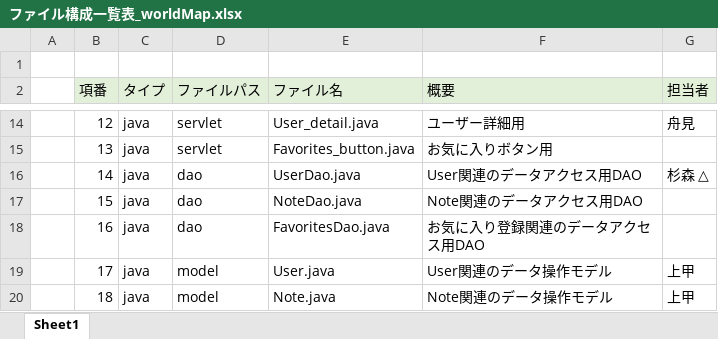
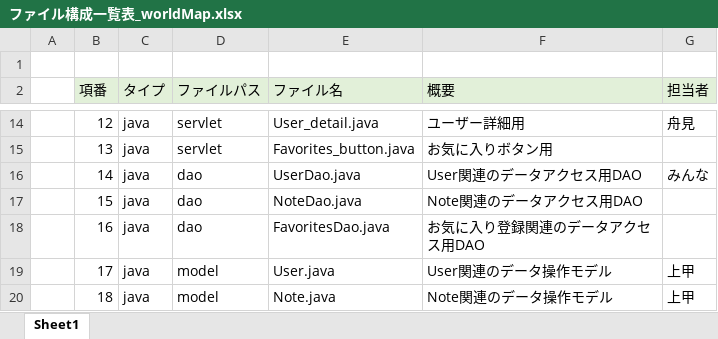
Before and after one commit to DOJO-2021/A-4, an Excel workbook: documents/ひとまず完成したもの/ファイル構成一覧表_worldMap.xlsx, sheet Sheet1, drawn as a sheet; only a part is shown, gaps mark what is left out; values as stored, in another font and other column widths than the file's, no borders; the diff names each change by its address in the sheet, - before the commit and + after, or states it on an @@ line.

Commit message:
担当者更新

```diff
--- a/documents/ひとまず完成したもの/ファイル構成一覧表_worldMap.xlsx (sheet Sheet1)
+++ b/documents/ひとまず完成したもの/ファイル構成一覧表_worldMap.xlsx (sheet Sheet1)
-G16 (担当者): 杉森 △
+G16 (担当者): みんな
```
